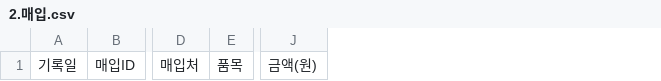
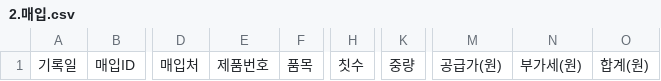
Before and after one commit to soongon/sl-steel-ops, a CSV file: data/2.매입.csv, drawn as a sheet; only a part is shown, gaps mark what is left out; removed rows and columns are numbered as before the commit, all else as after; the diff names each change by its address in the sheet, - before the commit and + after, or states it on an @@ line.

```diff
--- a/data/2.매입.csv
+++ b/data/2.매입.csv
+column E, row 1: 제품번호
+column H, row 1: 칫수
+column K, row 1: 중량
-column J, row 1: 금액(원)
+column M, row 1: 공급가(원)
+column N, row 1: 부가세(원)
+column O, row 1: 합계(원)
```
Also changed, not shown: data/6.통장.csv, 6 other files.
